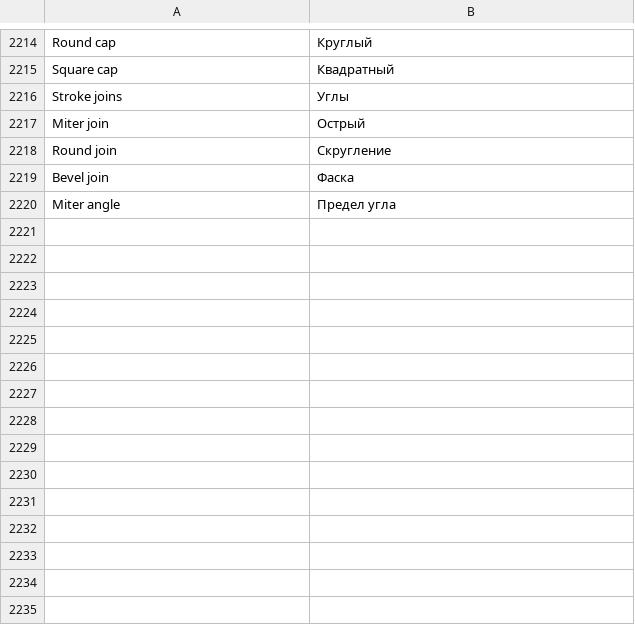
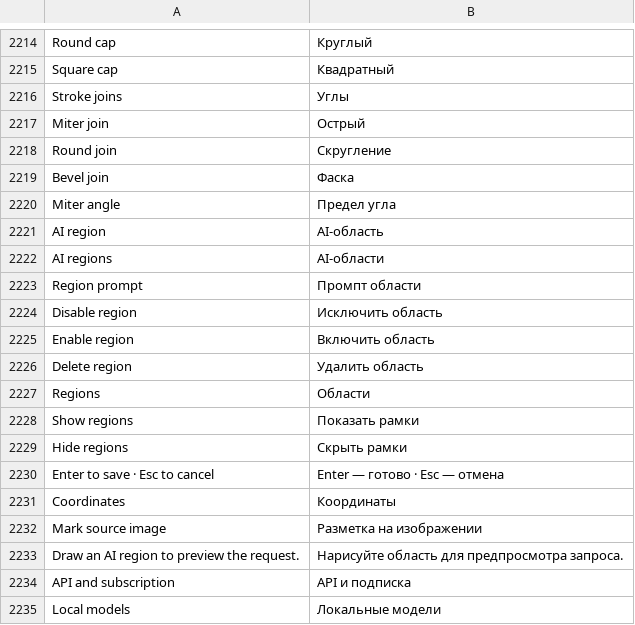
Before and after one commit to alvasafin-art/Composa, a TSV file: src/Composa.App/Localization/ru.tsv, drawn as a sheet; only a part is shown, gaps mark what is left out.

```diff
--- a/src/Composa.App/Localization/ru.tsv
+++ b/src/Composa.App/Localization/ru.tsv
@@ -2220 +2220,16 @@ Bevel join	Фаска
 Miter angle	Предел угла
+AI region	AI-область
+AI regions	AI-области
+Region prompt	Промпт области
+Disable region	Исключить область
+Enable region	Включить область
+Delete region	Удалить область
+Regions	Области
+Show regions	Показать рамки
+Hide regions	Скрыть рамки
+Enter to save · Esc to cancel	Enter — готово · Esc — отмена
+Coordinates	Координаты
+Mark source image	Разметка на изображении
+Draw an AI region to preview the request.	Нарисуйте область для предпросмотра запроса.
+API and subscription	API и подписка
+Local models	Локальные модели
```
Also changed, not shown: 27 other files.
